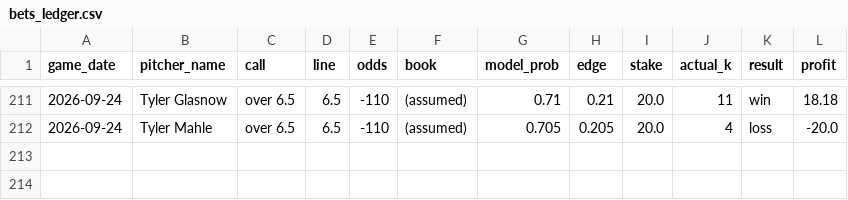
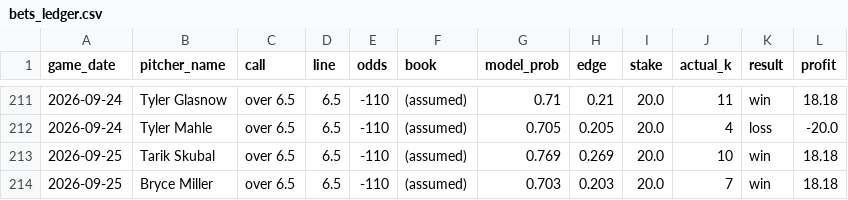
Before and after one commit to francisconoe/medidor-de-ponches-mlb, a CSV file: reports/bets_ledger.csv, drawn as a sheet; only a part is shown, gaps mark what is left out.

```diff
--- a/reports/bets_ledger.csv
+++ b/reports/bets_ledger.csv
@@ -212 +212,3 @@ game_date,pitcher_name,call,line,odds,book,model_prob,edge,stake,actual_k,result
 2026-09-24,Tyler Mahle,over 6.5,6.5,-110,(assumed),0.705,0.205,20.0,4,loss,-20.0
+2026-09-25,Tarik Skubal,over 6.5,6.5,-110,(assumed),0.769,0.269,20.0,10,win,18.18
+2026-09-25,Bryce Miller,over 6.5,6.5,-110,(assumed),0.703,0.203,20.0,7,win,18.18
```
Also changed, not shown: 3 other files.
